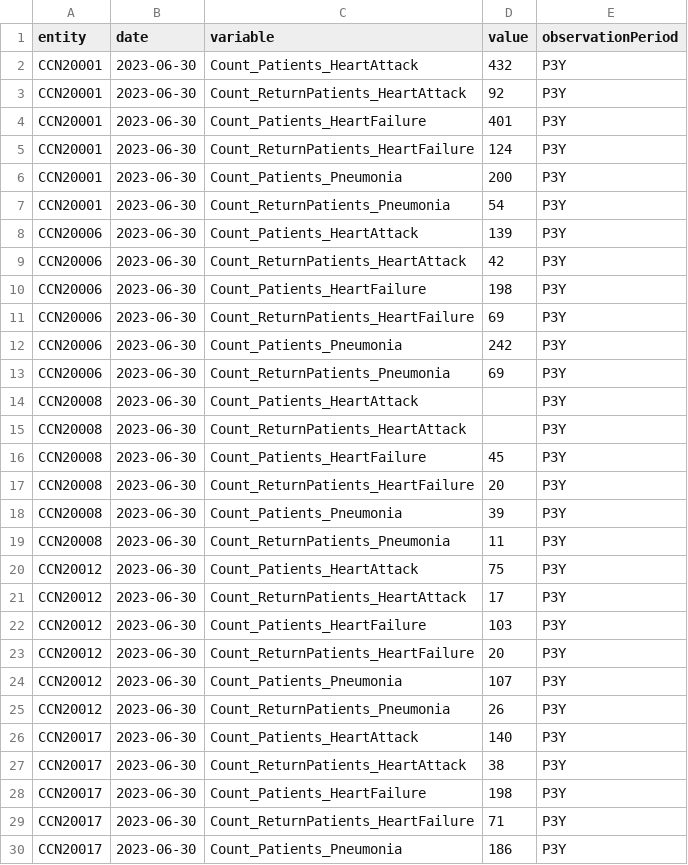
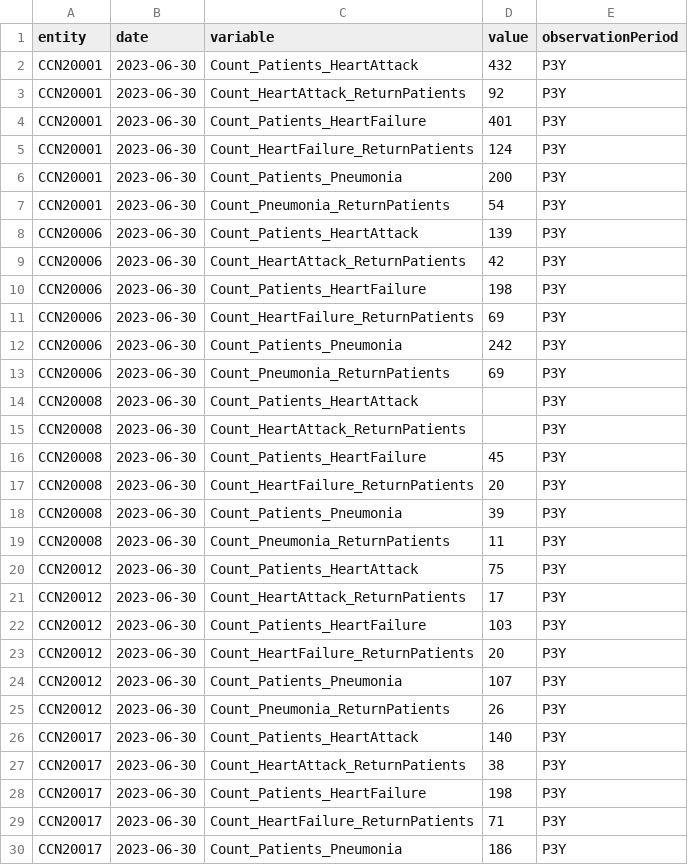
Before and after one commit to datacommonsorg/website, a CSV file: custom_dc/sample/entities/alaska_hospitals_unplanned_visits.csv, drawn as a sheet; only a part is shown; the diff covers the shown part only.

```diff
--- a/custom_dc/sample/entities/alaska_hospitals_unplanned_visits.csv
+++ b/custom_dc/sample/entities/alaska_hospitals_unplanned_visits.csv
@@ -2,29 +2,29 @@ entity,date,variable,value,observationPeriod
 CCN20001,2023-06-30,Count_Patients_HeartAttack,432,P3Y
-CCN20001,2023-06-30,Count_ReturnPatients_HeartAttack,92,P3Y
+CCN20001,2023-06-30,Count_HeartAttack_ReturnPatients,92,P3Y
 CCN20001,2023-06-30,Count_Patients_HeartFailure,401,P3Y
-CCN20001,2023-06-30,Count_ReturnPatients_HeartFailure,124,P3Y
+CCN20001,2023-06-30,Count_HeartFailure_ReturnPatients,124,P3Y
 CCN20001,2023-06-30,Count_Patients_Pneumonia,200,P3Y
-CCN20001,2023-06-30,Count_ReturnPatients_Pneumonia,54,P3Y
+CCN20001,2023-06-30,Count_Pneumonia_ReturnPatients,54,P3Y
 CCN20006,2023-06-30,Count_Patients_HeartAttack,139,P3Y
-CCN20006,2023-06-30,Count_ReturnPatients_HeartAttack,42,P3Y
+CCN20006,2023-06-30,Count_HeartAttack_ReturnPatients,42,P3Y
 CCN20006,2023-06-30,Count_Patients_HeartFailure,198,P3Y
-CCN20006,2023-06-30,Count_ReturnPatients_HeartFailure,69,P3Y
+CCN20006,2023-06-30,Count_HeartFailure_ReturnPatients,69,P3Y
 CCN20006,2023-06-30,Count_Patients_Pneumonia,242,P3Y
-CCN20006,2023-06-30,Count_ReturnPatients_Pneumonia,69,P3Y
+CCN20006,2023-06-30,Count_Pneumonia_ReturnPatients,69,P3Y
 CCN20008,2023-06-30,Count_Patients_HeartAttack,,P3Y
-CCN20008,2023-06-30,Count_ReturnPatients_HeartAttack,,P3Y
+CCN20008,2023-06-30,Count_HeartAttack_ReturnPatients,,P3Y
 CCN20008,2023-06-30,Count_Patients_HeartFailure,45,P3Y
-CCN20008,2023-06-30,Count_ReturnPatients_HeartFailure,20,P3Y
+CCN20008,2023-06-30,Count_HeartFailure_ReturnPatients,20,P3Y
 CCN20008,2023-06-30,Count_Patients_Pneumonia,39,P3Y
-CCN20008,2023-06-30,Count_ReturnPatients_Pneumonia,11,P3Y
+CCN20008,2023-06-30,Count_Pneumonia_ReturnPatients,11,P3Y
 CCN20012,2023-06-30,Count_Patients_HeartAttack,75,P3Y
-CCN20012,2023-06-30,Count_ReturnPatients_HeartAttack,17,P3Y
+CCN20012,2023-06-30,Count_HeartAttack_ReturnPatients,17,P3Y
 CCN20012,2023-06-30,Count_Patients_HeartFailure,103,P3Y
-CCN20012,2023-06-30,Count_ReturnPatients_HeartFailure,20,P3Y
+CCN20012,2023-06-30,Count_HeartFailure_ReturnPatients,20,P3Y
 CCN20012,2023-06-30,Count_Patients_Pneumonia,107,P3Y
-CCN20012,2023-06-30,Count_ReturnPatients_Pneumonia,26,P3Y
+CCN20012,2023-06-30,Count_Pneumonia_ReturnPatients,26,P3Y
 CCN20017,2023-06-30,Count_Patients_HeartAttack,140,P3Y
-CCN20017,2023-06-30,Count_ReturnPatients_HeartAttack,38,P3Y
+CCN20017,2023-06-30,Count_HeartAttack_ReturnPatients,38,P3Y
 CCN20017,2023-06-30,Count_Patients_HeartFailure,198,P3Y
-CCN20017,2023-06-30,Count_ReturnPatients_HeartFailure,71,P3Y
+CCN20017,2023-06-30,Count_HeartFailure_ReturnPatients,71,P3Y
 CCN20017,2023-06-30,Count_Patients_Pneumonia,186,P3Y
```
Also changed, not shown: 49 edited cells elsewhere in this file, 1 other file.
